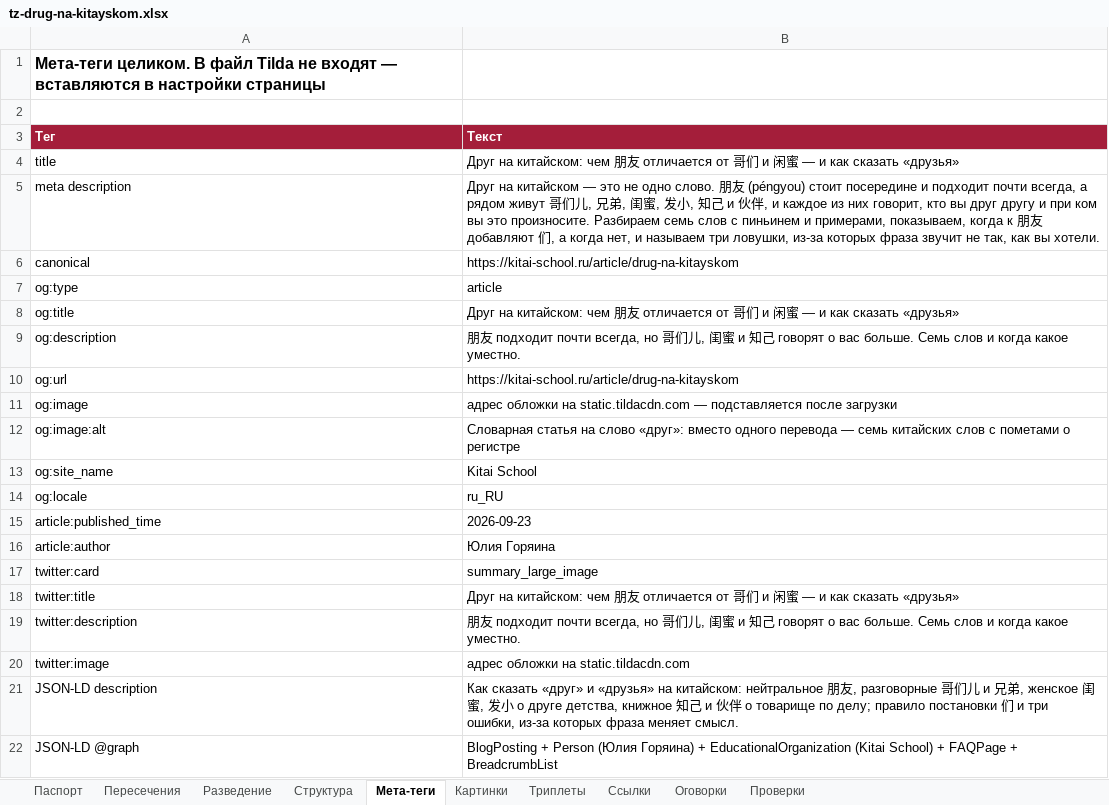
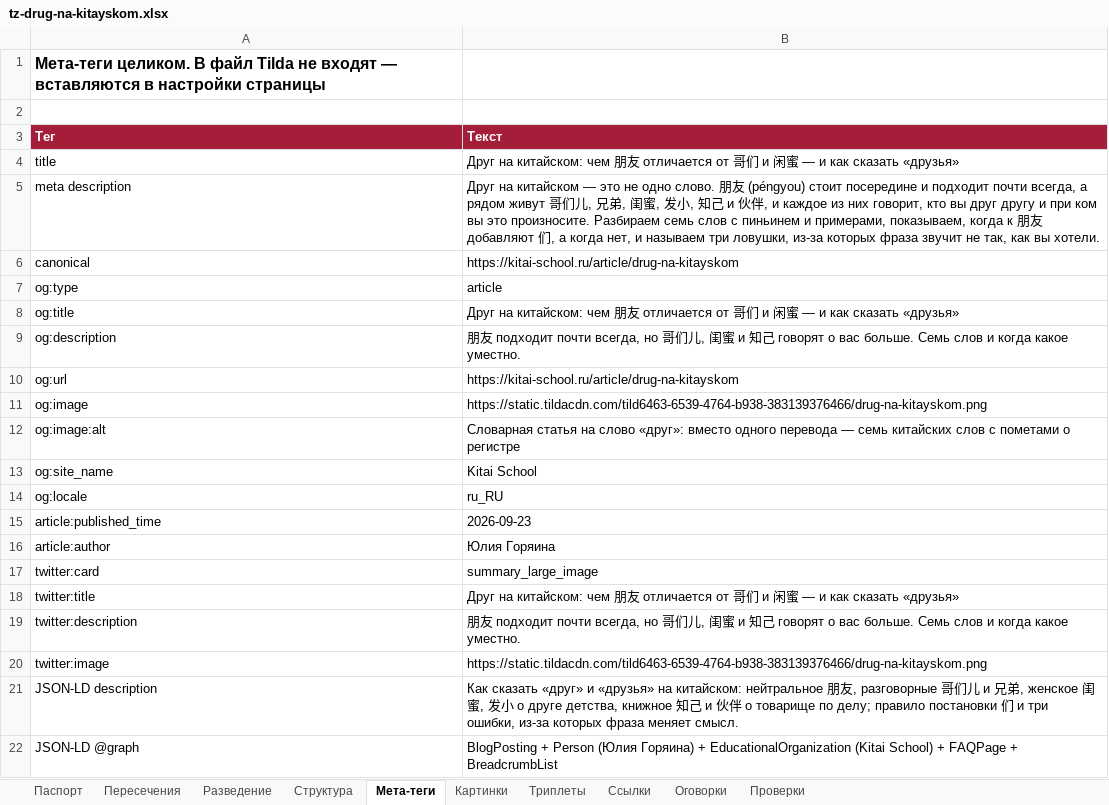
Before and after one commit to juliakitaiskaya-cmd/Kitai-Shool, an Excel workbook: content/tz-drug-na-kitayskom.xlsx, sheet Мета-теги, drawn as a sheet; values as stored, in another font and other column widths than the file's, no borders; the diff names each change by its address in the sheet, - before the commit and + after, or states it on an @@ line.

```diff
--- a/content/tz-drug-na-kitayskom.xlsx (sheet Мета-теги)
+++ b/content/tz-drug-na-kitayskom.xlsx (sheet Мета-теги)
-B11 (Текст): адрес обложки на static.tildacdn.com — подставляется после загрузки
+B11 (Текст): https://static.tildacdn.com/tild6463-6539-4764-b938-383139376466/drug-na-kitayskom.png
-B20 (Текст): адрес обложки на static.tildacdn.com
+B20 (Текст): https://static.tildacdn.com/tild6463-6539-4764-b938-383139376466/drug-na-kitayskom.png
```
Also changed, not shown: sheet Проверки, sheet Паспорт, 3 other files.
